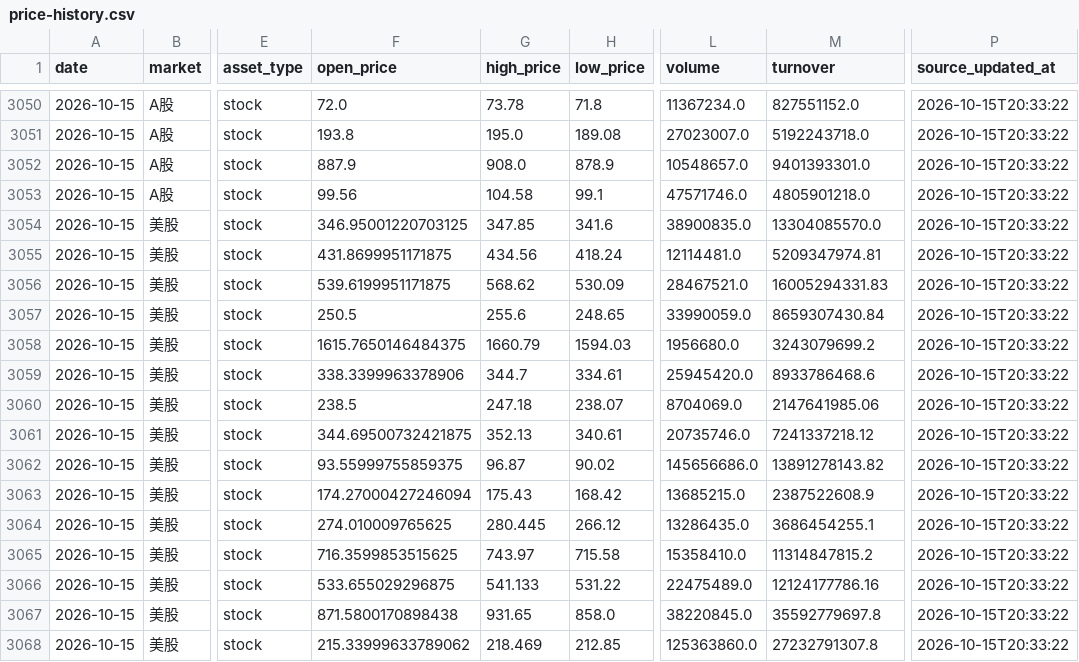
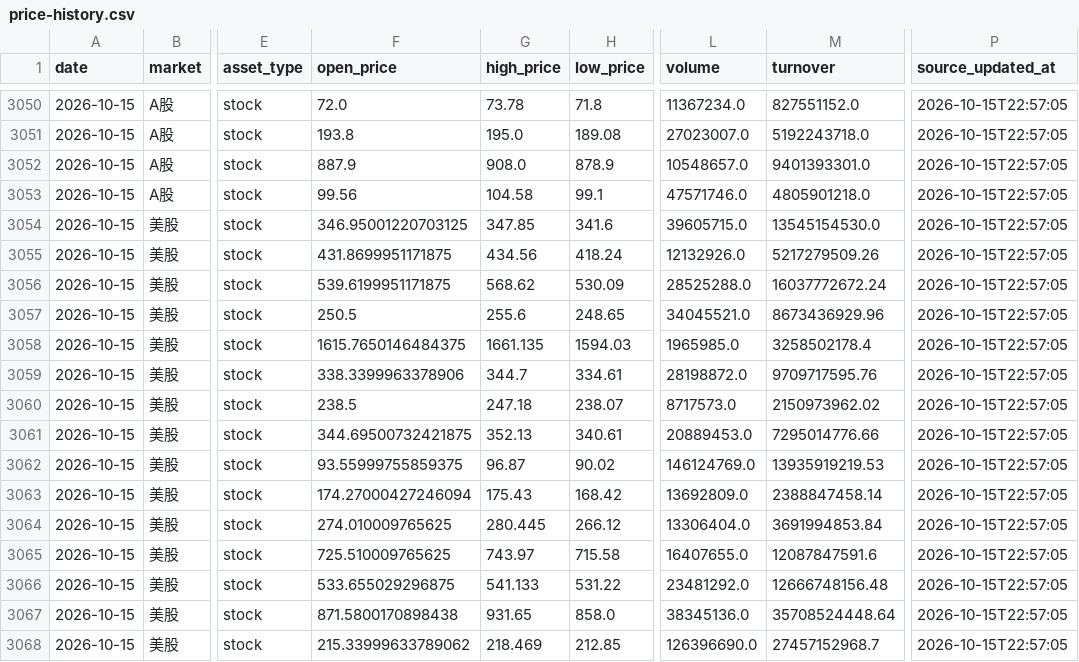
Before and after one commit to 295500p-cheng/dual-market-ai-quant-sim, a CSV file: outputs/daily-quant/reviews/price-history.csv, drawn as a sheet; only a part is shown, gaps mark what is left out; the diff covers the shown part only; the diff names each change by its address in the sheet, - before the commit and + after, or states it on an @@ line.

```diff
--- a/outputs/daily-quant/reviews/price-history.csv
+++ b/outputs/daily-quant/reviews/price-history.csv
-P3050:P3068 (source_updated_at): 2026-10-15T20:33:22
+P3050:P3068 (source_updated_at): 2026-10-15T22:57:05
-L3054 (volume): 38900835.0
+L3054 (volume): 39605715.0
-M3054 (turnover): 13304085570.0
+M3054 (turnover): 13545154530.0
-L3055 (volume): 12114481.0
+L3055 (volume): 12132926.0
-M3055 (turnover): 5209347974.81
+M3055 (turnover): 5217279509.26
-L3056 (volume): 28467521.0
+L3056 (volume): 28525288.0
-M3056 (turnover): 16005294331.83
+M3056 (turnover): 16037772672.24
-L3057 (volume): 33990059.0
+L3057 (volume): 34045521.0
-M3057 (turnover): 8659307430.84
+M3057 (turnover): 8673436929.96
-G3058 (high_price): 1660.79
+G3058 (high_price): 1661.135
-L3058 (volume): 1956680.0
+L3058 (volume): 1965985.0
-M3058 (turnover): 3243079699.2
+M3058 (turnover): 3258502178.4
-L3059 (volume): 25945420.0
+L3059 (volume): 28198872.0
-M3059 (turnover): 8933786468.6
+M3059 (turnover): 9709717595.76
-L3060 (volume): 8704069.0
+L3060 (volume): 8717573.0
-M3060 (turnover): 2147641985.06
+M3060 (turnover): 2150973962.02
-L3061 (volume): 20735746.0
+L3061 (volume): 20889453.0
-M3061 (turnover): 7241337218.12
+M3061 (turnover): 7295014776.66
-L3062 (volume): 145656686.0
+L3062 (volume): 146124769.0
-M3062 (turnover): 13891278143.82
+M3062 (turnover): 13935919219.53
-L3063 (volume): 13685215.0
+L3063 (volume): 13692809.0
-M3063 (turnover): 2387522608.9
+M3063 (turnover): 2388847458.14
-L3064 (volume): 13286435.0
+L3064 (volume): 13306404.0
-M3064 (turnover): 3686454255.1
+M3064 (turnover): 3691994853.84
-F3065 (open_price): 716.3599853515625
+F3065 (open_price): 725.510009765625
-L3065 (volume): 15358410.0
+L3065 (volume): 16407655.0
-M3065 (turnover): 11314847815.2
+M3065 (turnover): 12087847591.6
-L3066 (volume): 22475489.0
+L3066 (volume): 23481292.0
-M3066 (turnover): 12124177786.16
+M3066 (turnover): 12666748156.48
-L3067 (volume): 38220845.0
+L3067 (volume): 38345136.0
-M3067 (turnover): 35592779697.8
+M3067 (turnover): 35708524448.64
-L3068 (volume): 125363860.0
+L3068 (volume): 126396690.0
-M3068 (turnover): 27232791307.8
+M3068 (turnover): 27457152968.7
```
Also changed, not shown: 57 edited cells elsewhere in this file, 14 other files.
